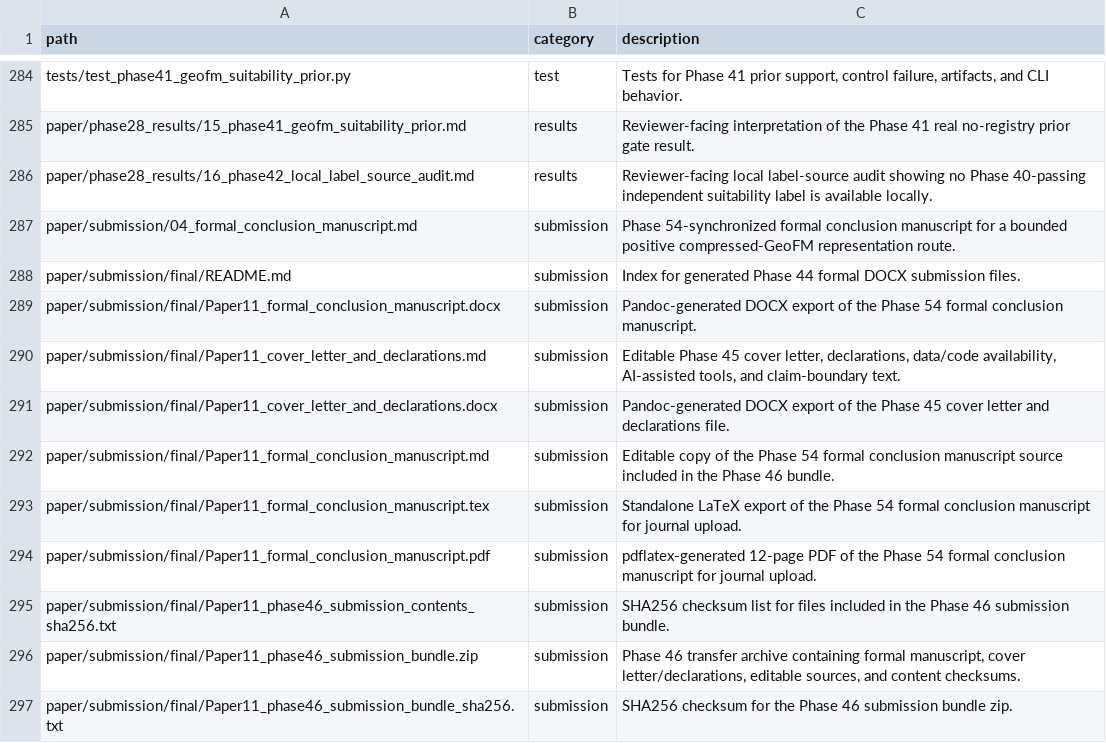
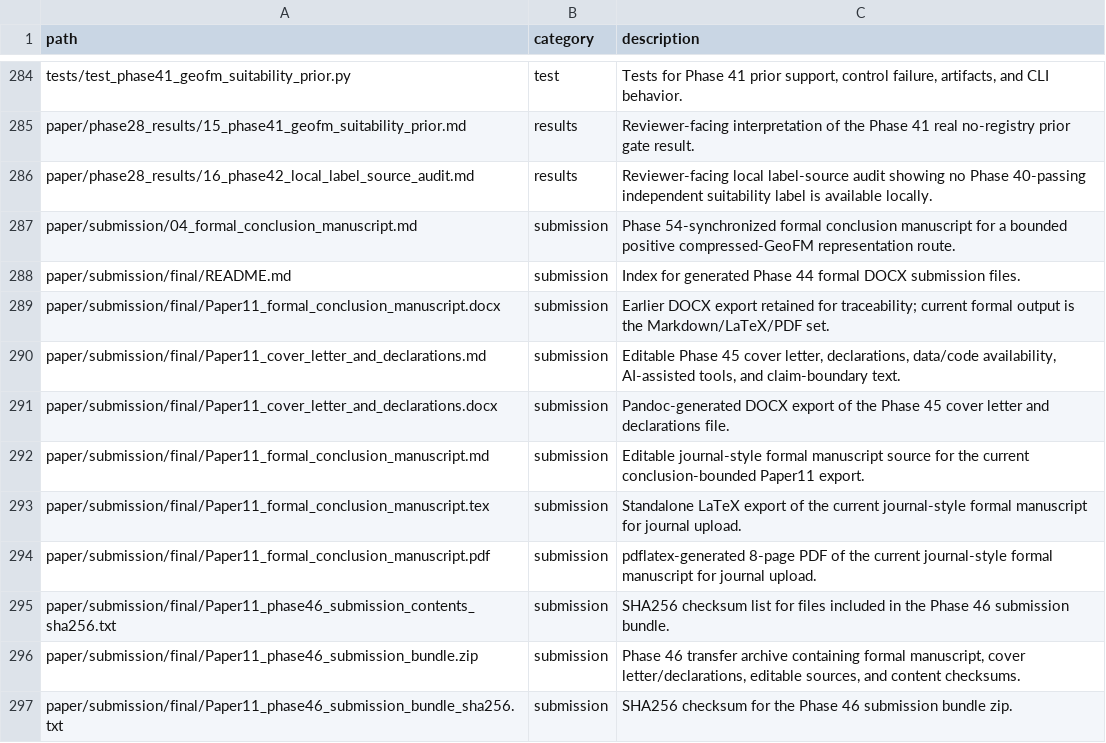
Before and after one commit to zhouning/paper11-geofm-farmland-suitability-rl, a TSV file: reproducibility/FILE_MANIFEST.tsv, drawn as a sheet; only a part is shown, gaps mark what is left out.

Commit message:
docs: rewrite formal manuscript in journal style

```diff
--- a/reproducibility/FILE_MANIFEST.tsv
+++ b/reproducibility/FILE_MANIFEST.tsv
@@ -288,8 +288,8 @@ paper/submission/04_formal_conclusion_manuscript.md	submission	Phase 54-synchron
 paper/submission/final/README.md	submission	Index for generated Phase 44 formal DOCX submission files.
-paper/submission/final/Paper11_formal_conclusion_manuscript.docx	submission	Pandoc-generated DOCX export of the Phase 54 formal conclusion manuscript.
+paper/submission/final/Paper11_formal_conclusion_manuscript.docx	submission	Earlier DOCX export retained for traceability; current formal output is the Markdown/LaTeX/PDF set.
 paper/submission/final/Paper11_cover_letter_and_declarations.md	submission	Editable Phase 45 cover letter, declarations, data/code availability, AI-assisted tools, and claim-boundary text.
 paper/submission/final/Paper11_cover_letter_and_declarations.docx	submission	Pandoc-generated DOCX export of the Phase 45 cover letter and declarations file.
-paper/submission/final/Paper11_formal_conclusion_manuscript.md	submission	Editable copy of the Phase 54 formal conclusion manuscript source included in the Phase 46 bundle.
-paper/submission/final/Paper11_formal_conclusion_manuscript.tex	submission	Standalone LaTeX export of the Phase 54 formal conclusion manuscript for journal upload.
-paper/submission/final/Paper11_formal_conclusion_manuscript.pdf	submission	pdflatex-generated 12-page PDF of the Phase 54 formal conclusion manuscript for journal upload.
+paper/submission/final/Paper11_formal_conclusion_manuscript.md	submission	Editable journal-style formal manuscript source for the current conclusion-bounded Paper11 export.
+paper/submission/final/Paper11_formal_conclusion_manuscript.tex	submission	Standalone LaTeX export of the current journal-style formal manuscript for journal upload.
+paper/submission/final/Paper11_formal_conclusion_manuscript.pdf	submission	pdflatex-generated 8-page PDF of the current journal-style formal manuscript for journal upload.
 paper/submission/final/Paper11_phase46_submission_contents_sha256.txt	submission	SHA256 checksum list for files included in the Phase 46 submission bundle.
```
Also changed, not shown: 5 other files.
